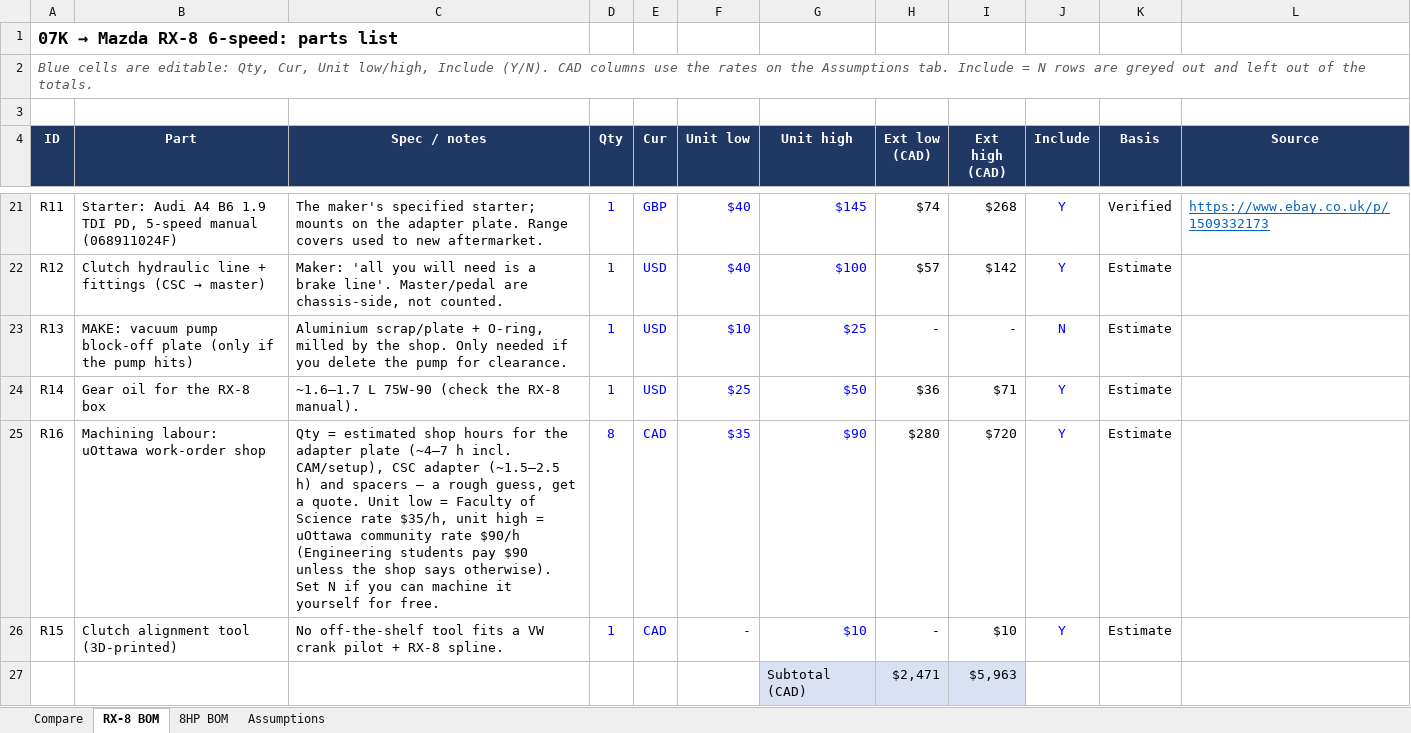
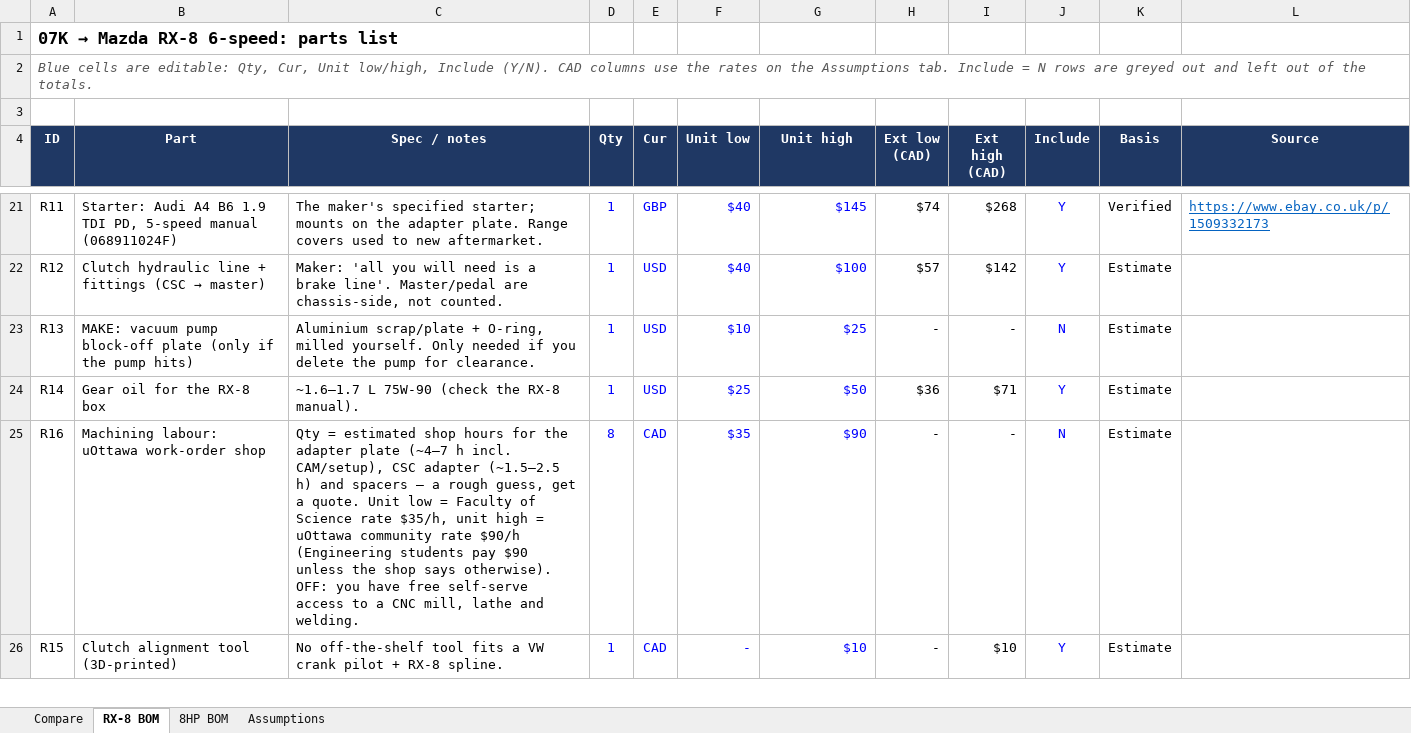
Before and after one commit to cooldude-7/07k_zn6, an Excel workbook: Gearbox_Options.xlsx, sheet RX-8 BOM, drawn as a sheet; only a part is shown, gaps mark what is left out; values as stored, in another font and other column widths than the file's, no borders; conditional formats not drawn; removed rows and columns are numbered as before the commit, all else as after; the diff covers the shown part only; the diff names each change by its address in the sheet, - before the commit and + after, or states it on an @@ line.

```diff
--- a/Gearbox_Options.xlsx (sheet RX-8 BOM)
+++ b/Gearbox_Options.xlsx (sheet RX-8 BOM)
-C23 (Spec / notes): …O-ring, milled by the shop. Only needed…
+C23 (Spec / notes): …O-ring, milled yourself. Only needed…
-C25 (Spec / notes): …says otherwise). Set N if you can machine it yourself for free.
+C25 (Spec / notes): …says otherwise). OFF: you have free self-serve access to a CNC mill, lathe and welding.
-H25 (Ext low (CAD)): $280
+H25 (Ext low (CAD)): -
-I25 (Ext high (CAD)): $720
+I25 (Ext high (CAD)): -
-J25 (Include): Y
+J25 (Include): N
-row 27:  |  |  |  |  |  | Subtotal (CAD) | $2,471 | $5,963
```
Also changed, not shown: 3 added rows, 2 removed rows and 1 edited cell elsewhere in this sheet, sheet Compare, 1 other file.
